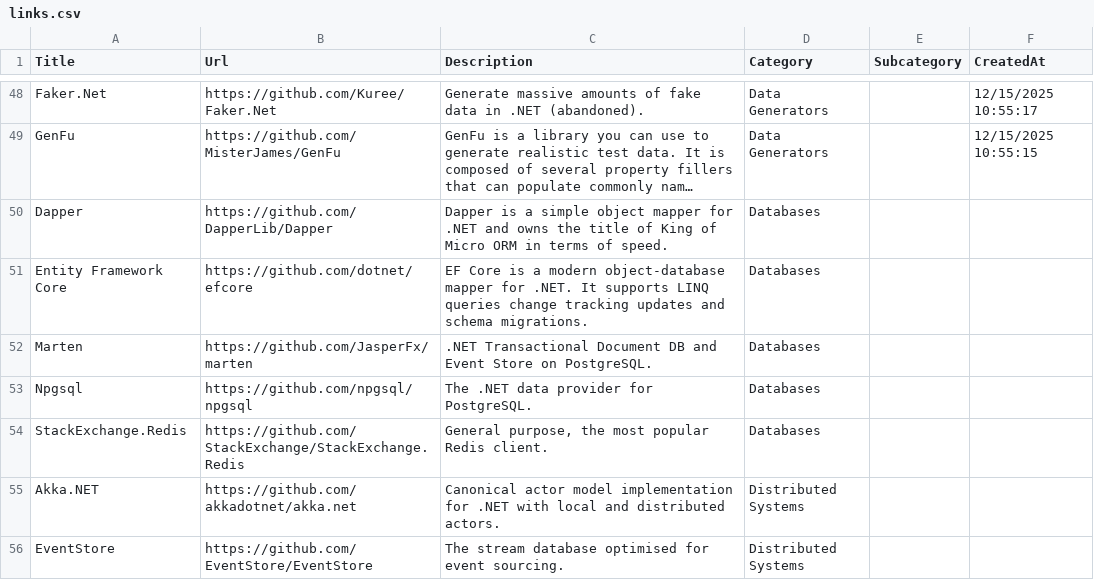
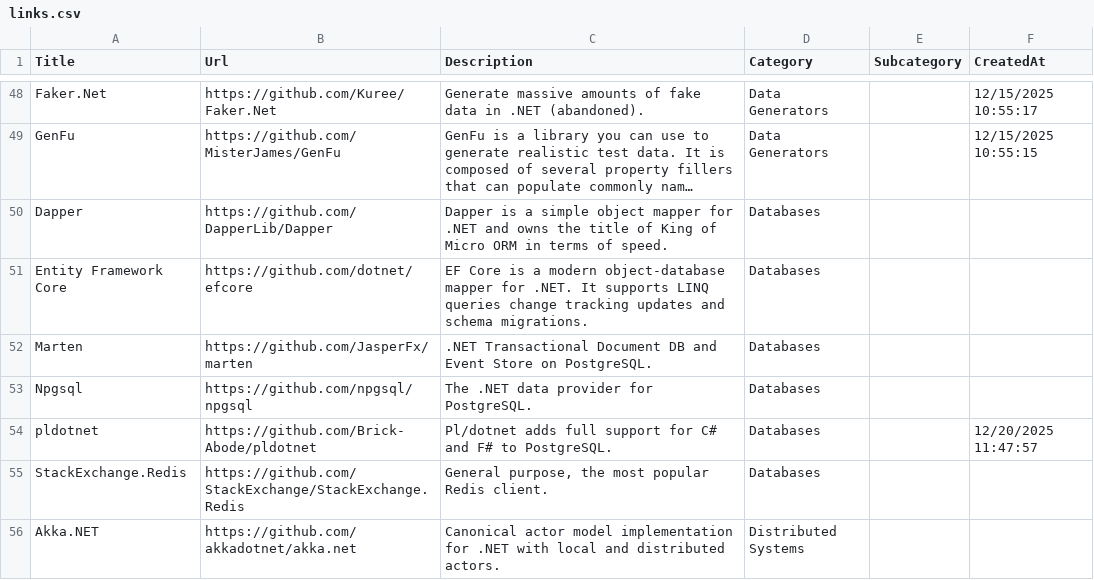
Before and after one commit to aloneguid/awesome-dotnet, a CSV file: links.csv, drawn as a sheet; only a part is shown, gaps mark what is left out; the shorter side is filled out with more unchanged rows; long unchanged cells end in ….

```diff
--- a/links.csv
+++ b/links.csv
@@ -53,2 +53,3 @@ Marten,https://github.com/JasperFx/marten,.NET Transactional Document DB and Eve
 Npgsql,https://github.com/npgsql/npgsql,The .NET data provider for PostgreSQL.,Databases,,
+pldotnet,https://github.com/Brick-Abode/pldotnet,Pl/dotnet adds full support for C# and F# to PostgreSQL.,Databases,,12/20/2025 11:47:57
 StackExchange.Redis,https://github.com/StackExchange/StackExchange.Redis,"General purpose, the most popular Redis client.",Databases,,
```
Also changed, not shown: 3 other files.
